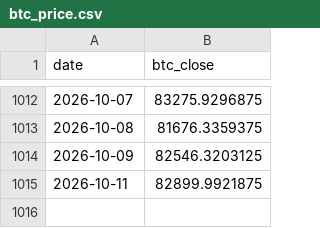
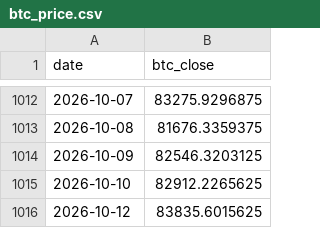
Before and after one commit to r12922076/mstr-premium-monitor, a CSV file: data/raw/btc_price.csv, drawn as a sheet; only a part is shown, gaps mark what is left out; removed rows and columns are numbered as before the commit, all else as after; the diff names each change by its address in the sheet, - before the commit and + after, or states it on an @@ line.

```diff
--- a/data/raw/btc_price.csv
+++ b/data/raw/btc_price.csv
-row 1015: 2026-10-11 | 82899.9921875
+row 1015: 2026-10-10 | 82912.2265625
+row 1016: 2026-10-12 | 83835.6015625
```
Also changed, not shown: 4 other files.
